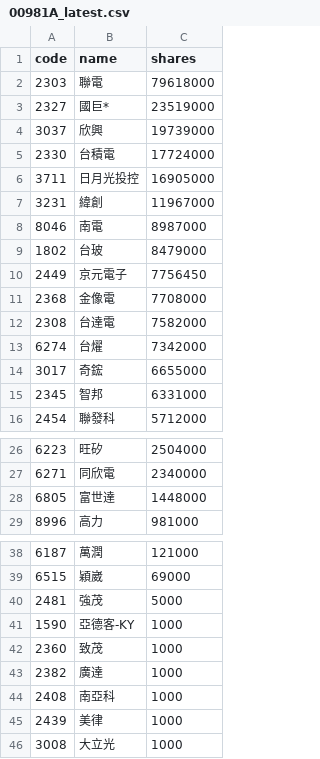
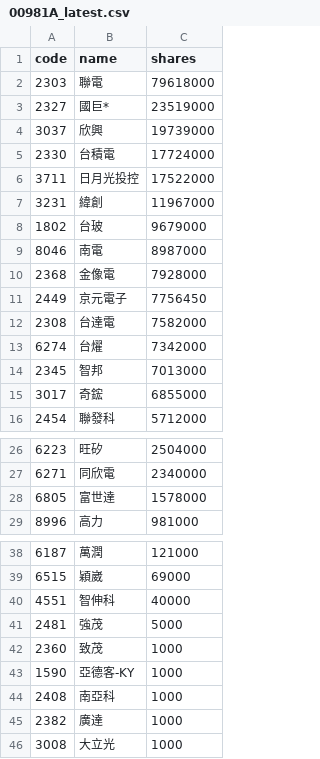
Before and after one commit to 4ru1013/united-etf-00981a-portfolio, a CSV file: data/out/00981A_latest.csv, drawn as a sheet; only a part is shown, gaps mark what is left out.

```diff
--- a/data/out/00981A_latest.csv
+++ b/data/out/00981A_latest.csv
@@ -5,12 +5,12 @@
 2330,台積電,17724000
-3711,日月光投控,16905000
+3711,日月光投控,17522000
 3231,緯創,11967000
+1802,台玻,9679000
 8046,南電,8987000
-1802,台玻,8479000
+2368,金像電,7928000
 2449,京元電子,7756450
-2368,金像電,7708000
 2308,台達電,7582000
 6274,台燿,7342000
-3017,奇鋐,6655000
-2345,智邦,6331000
+2345,智邦,7013000
+3017,奇鋐,6855000
 2454,聯發科,5712000
@@ -27,3 +27,3 @@
 6271,同欣電,2340000
-6805,富世達,1448000
+6805,富世達,1578000
 8996,高力,981000
@@ -39,8 +39,8 @@
 6515,穎崴,69000
+4551,智伸科,40000
 2481,強茂,5000
+2360,致茂,1000
 1590,亞德客-KY,1000
-2360,致茂,1000
+2408,南亞科,1000
 2382,廣達,1000
-2408,南亞科,1000
-2439,美律,1000
 3008,大立光,1000
```
Also changed, not shown: data/out/holdings/00981A_latest.csv, 4 other files.
